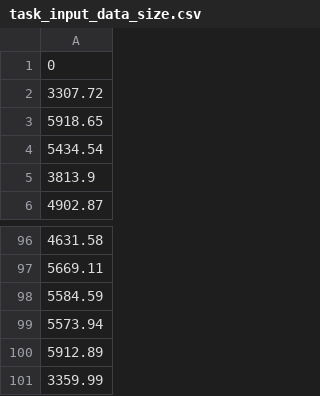
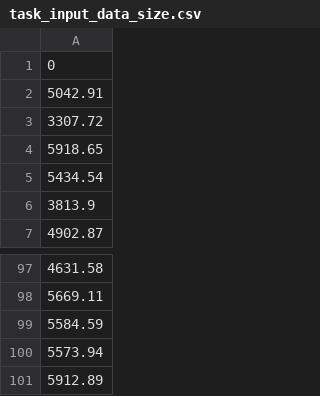
Before and after one commit to fatdoggogo/hybrid, a CSV file: COSIMv7.5/dag/instance/1-8-0.6-0.5-0.5/task_input_data_size.csv, drawn as a sheet; only a part is shown, gaps mark what is left out; removed rows and columns are numbered as before the commit, all else as after; the diff names each change by its address in the sheet, - before the commit and + after, or states it on an @@ line.

```diff
--- a/COSIMv7.5/dag/instance/1-8-0.6-0.5-0.5/task_input_data_size.csv
+++ b/COSIMv7.5/dag/instance/1-8-0.6-0.5-0.5/task_input_data_size.csv
+row 2: 5042.91
-row 101: 3359.99
```
Also changed, not shown: COSIMv7.5/dag/instance/1-8-0.6-0.5-0.5/server_computing_capability.csv, COSIMv7.5/dag/instance/1-8-0.6-0.5-0.5/task_CPU_cycles_number.csv, 20 other files.
